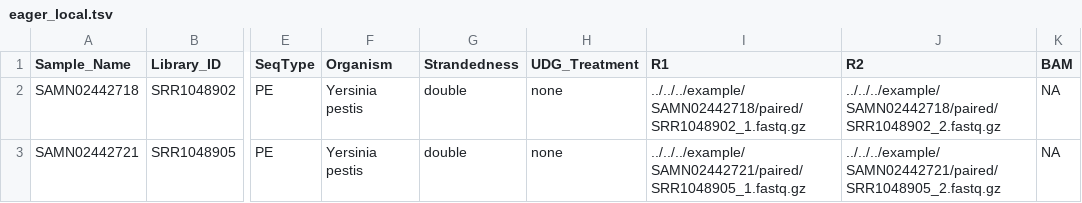
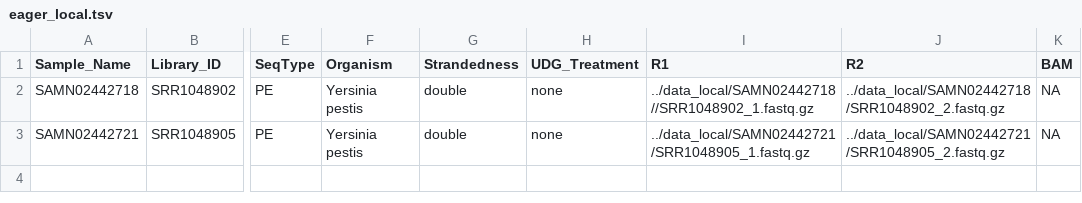
Before and after one commit to ktmeaton/plague-phylogeography, a TSV file: results/sqlite_import/eager_local.tsv, drawn as a sheet; only a part is shown, gaps mark what is left out; the diff names each change by its address in the sheet, - before the commit and + after, or states it on an @@ line.

Commit message:
add eager full and download gbff and gff

```diff
--- a/results/sqlite_import/eager_local.tsv
+++ b/results/sqlite_import/eager_local.tsv
-I2 (R1): ../../../example/SAMN02442718/paired/SRR1048902_1.fastq.gz
+I2 (R1): ../data_local/SAMN02442718//SRR1048902_1.fastq.gz
-J2 (R2): ../../../example/SAMN02442718/paired/SRR1048902_2.fastq.gz
+J2 (R2): ../data_local/SAMN02442718/SRR1048902_2.fastq.gz
-I3 (R1): ../../../example/SAMN02442721/paired/SRR1048905_1.fastq.gz
+I3 (R1): ../data_local/SAMN02442721/SRR1048905_1.fastq.gz
-J3 (R2): ../../../example/SAMN02442721/paired/SRR1048905_2.fastq.gz
+J3 (R2): ../data_local/SAMN02442721/SRR1048905_2.fastq.gz
```
Also changed, not shown: 8 other files.
